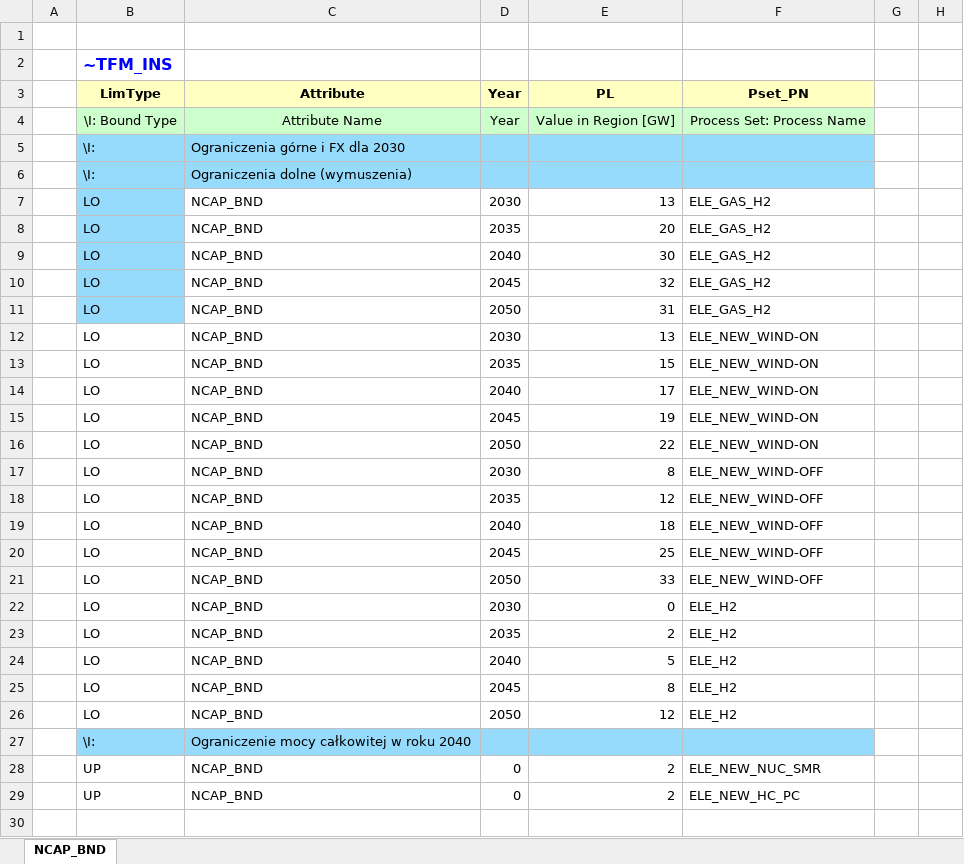
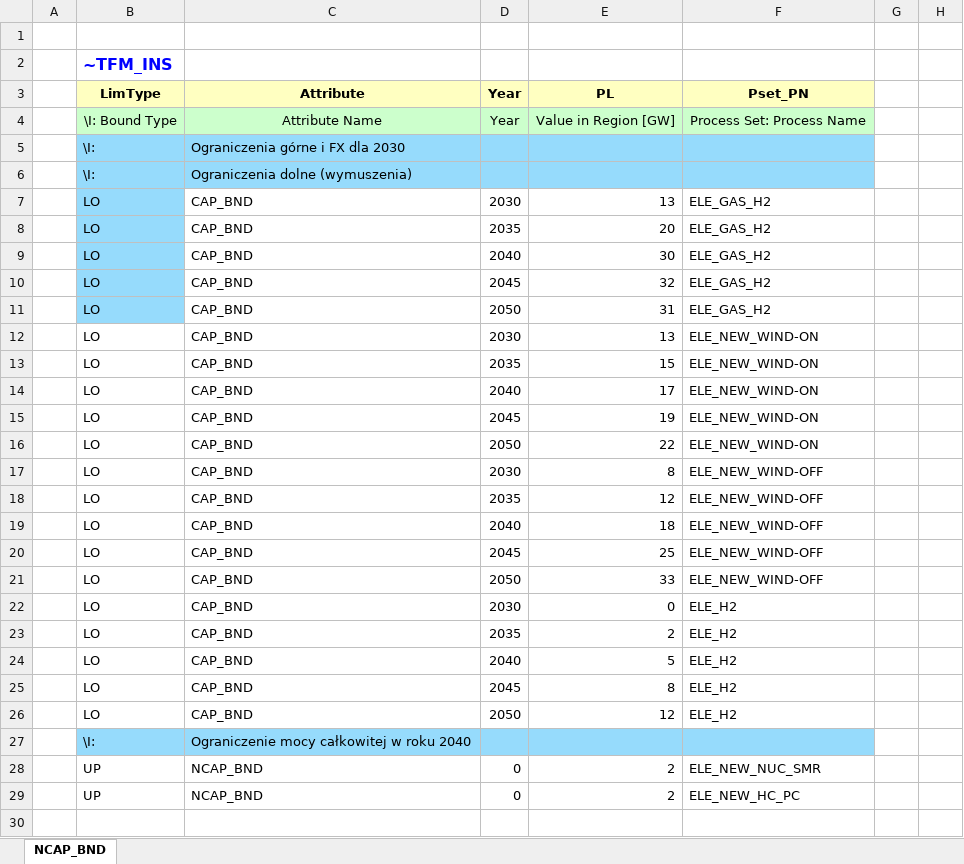
Before and after one commit to BFligier/Projekt, an Excel workbook: SuppXLS/Scen_NCAP_NUC_NASZ.xlsx, sheet NCAP_BND, drawn as a sheet; only a part is shown; values as stored, in another font and other column widths than the file's, no borders; the diff names each change by its address in the sheet, - before the commit and + after, or states it on an @@ line.

Commit message:
Add files via upload

```diff
--- a/SuppXLS/Scen_NCAP_NUC_NASZ.xlsx (sheet NCAP_BND)
+++ b/SuppXLS/Scen_NCAP_NUC_NASZ.xlsx (sheet NCAP_BND)
-C7:C26 (Attribute): NCAP_BND
+C7:C26 (Attribute): CAP_BND
```
